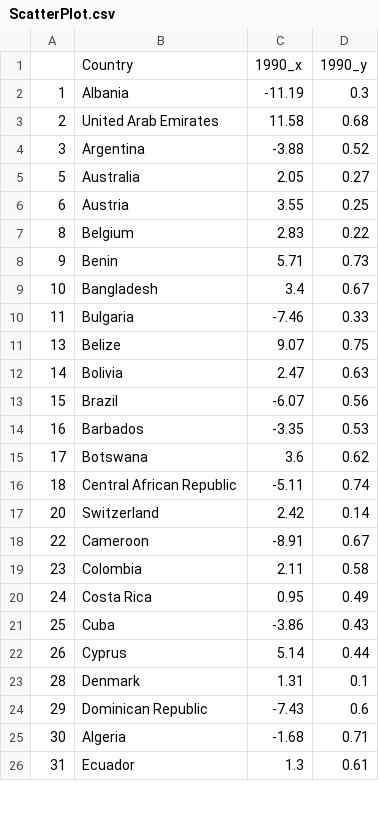
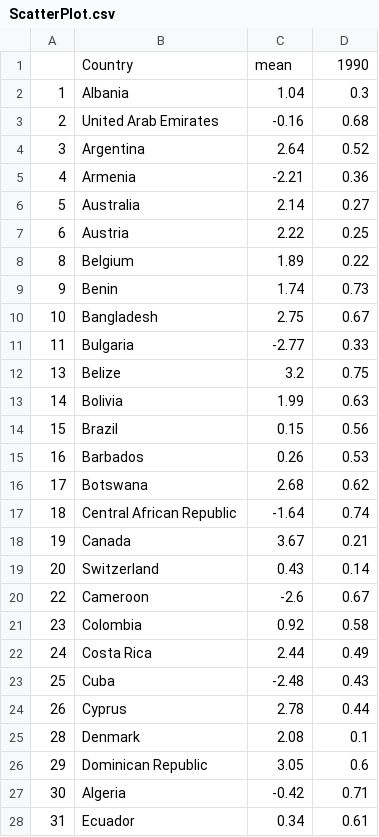
Before and after one commit to SaraPitouli/SaraPitouli.github.io, a CSV file: ScatterPlot.csv, drawn as a sheet; only a part is shown; the diff covers the shown part only.

Commit message:
Add files via upload

```diff
--- a/ScatterPlot.csv
+++ b/ScatterPlot.csv
@@ -1,26 +1,28 @@
-,Country,1990_x,1990_y
-1,Albania,-11.19,0.3
-2,United Arab Emirates,11.58,0.68
-3,Argentina,-3.88,0.52
-5,Australia,2.05,0.27
-6,Austria,3.55,0.25
-8,Belgium,2.83,0.22
-9,Benin,5.71,0.73
-10,Bangladesh,3.4,0.67
-11,Bulgaria,-7.46,0.33
-13,Belize,9.07,0.75
-14,Bolivia,2.47,0.63
-15,Brazil,-6.07,0.56
-16,Barbados,-3.35,0.53
-17,Botswana,3.6,0.62
-18,Central African Republic,-5.11,0.74
-20,Switzerland,2.42,0.14
-22,Cameroon,-8.91,0.67
-23,Colombia,2.11,0.58
-24,Costa Rica,0.95,0.49
-25,Cuba,-3.86,0.43
-26,Cyprus,5.14,0.44
-28,Denmark,1.31,0.1
-29,Dominican Republic,-7.43,0.6
-30,Algeria,-1.68,0.71
-31,Ecuador,1.3,0.61
+,Country,mean,1990
+1,Albania,1.04,0.3
+2,United Arab Emirates,-0.16,0.68
+3,Argentina,2.64,0.52
+4,Armenia,-2.21,0.36
+5,Australia,2.14,0.27
+6,Austria,2.22,0.25
+8,Belgium,1.89,0.22
+9,Benin,1.74,0.73
+10,Bangladesh,2.75,0.67
+11,Bulgaria,-2.77,0.33
+13,Belize,3.2,0.75
+14,Bolivia,1.99,0.63
+15,Brazil,0.15,0.56
+16,Barbados,0.26,0.53
+17,Botswana,2.68,0.62
+18,Central African Republic,-1.64,0.74
+19,Canada,3.67,0.21
+20,Switzerland,0.43,0.14
+22,Cameroon,-2.6,0.67
+23,Colombia,0.92,0.58
+24,Costa Rica,2.44,0.49
+25,Cuba,-2.48,0.43
+26,Cyprus,2.78,0.44
+28,Denmark,2.08,0.1
+29,Dominican Republic,3.05,0.6
+30,Algeria,-0.42,0.71
+31,Ecuador,0.34,0.61
```
Also changed, not shown: 6 added rows and 62 edited cells elsewhere in this file.
